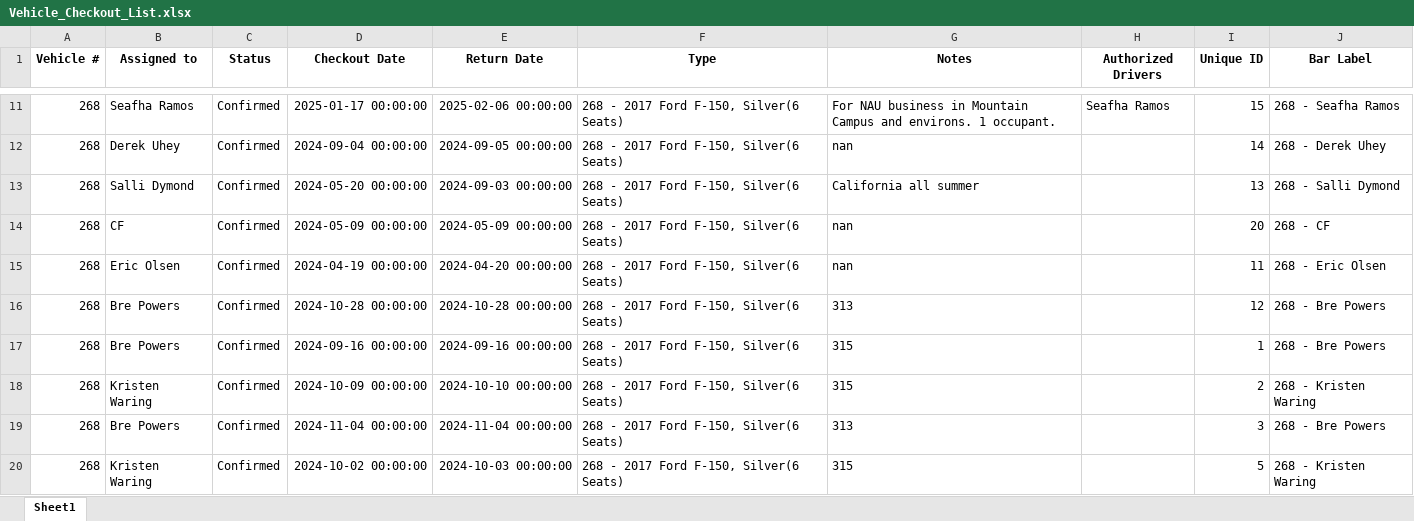
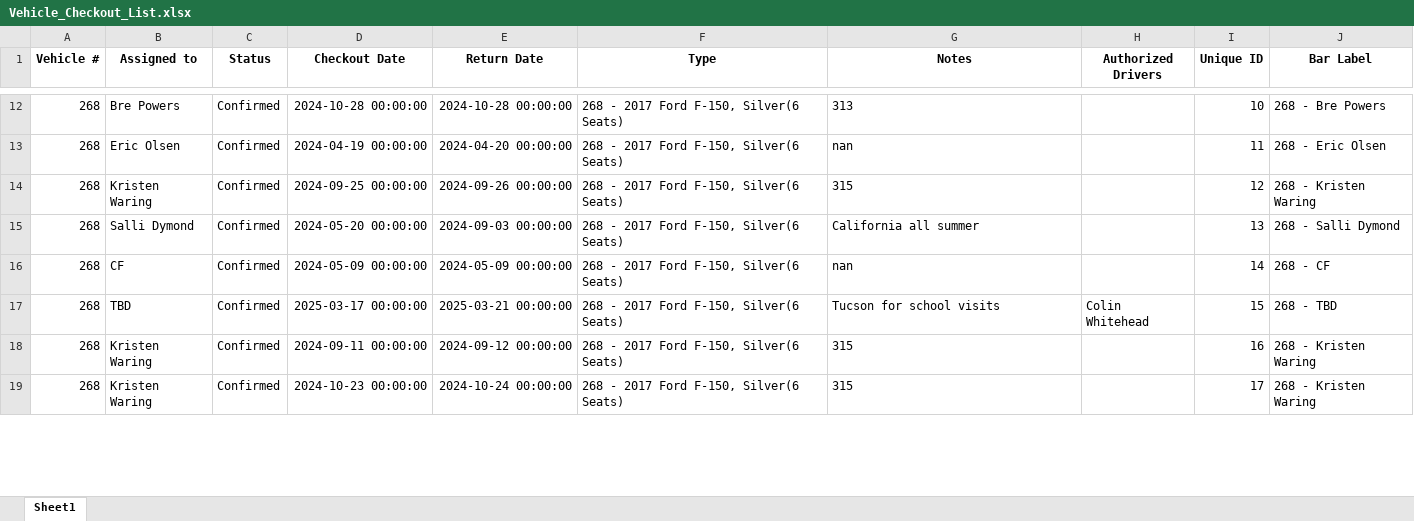
Before and after one commit to forestryvehicleadmin/Vehicle_Gantt, an Excel workbook: Vehicle_Checkout_List.xlsx, sheet Sheet1, drawn as a sheet; only a part is shown, gaps mark what is left out; values as stored, in another font and other column widths than the file's, no borders; removed rows and columns are numbered as before the commit, all else as after; the diff covers the shown part only; the diff names each change by its address in the sheet, - before the commit and + after, or states it on an @@ line.

```diff
--- a/Vehicle_Checkout_List.xlsx (sheet Sheet1)
+++ b/Vehicle_Checkout_List.xlsx (sheet Sheet1)
-B12 (Assigned to): Seafha Ramos
+B12 (Assigned to): Bre Powers
-D12 (Checkout Date): 2025-01-17 00:00:00
+D12 (Checkout Date): 2024-10-28 00:00:00
-E12 (Return Date): 2025-02-06 00:00:00
+E12 (Return Date): 2024-10-28 00:00:00
-G12 (Notes): For NAU business in Mountain Campus and environs. 1 occupant.
+G12 (Notes): 313
-H12 (Authorized Drivers): Seafha Ramos
+H12 (Authorized Drivers): (empty)
-I12 (Unique ID): 15
+I12 (Unique ID): 10
-J12 (Bar Label): 268 - Seafha Ramos
+J12 (Bar Label): 268 - Bre Powers
-B13 (Assigned to): Derek Uhey
+B13 (Assigned to): Eric Olsen
-D13 (Checkout Date): 2024-09-04 00:00:00
+D13 (Checkout Date): 2024-04-19 00:00:00
-E13 (Return Date): 2024-09-05 00:00:00
+E13 (Return Date): 2024-04-20 00:00:00
-I13 (Unique ID): 14
+I13 (Unique ID): 11
-J13 (Bar Label): 268 - Derek Uhey
+J13 (Bar Label): 268 - Eric Olsen
+row 14: 268 | Kristen Waring | Confirmed | 2024-09-25 00:00:00 | 2024-09-26 00:00:00 | 268 - 2017 Ford F-150, Silver(6 Seats) | 315 |  | 12 | 268 - Kristen Waring
-I16 (Unique ID): 20
+I16 (Unique ID): 14
-row 15: 268 | Eric Olsen | Confirmed | 2024-04-19 00:00:00 | 2024-04-20 00:00:00 | 268 - 2017 Ford F-150, Silver(6 Seats) | nan |  | 11 | 268 - Eric Olsen
-B17 (Assigned to): Bre Powers
+B17 (Assigned to): TBD
-D17 (Checkout Date): 2024-10-28 00:00:00
+D17 (Checkout Date): 2025-03-17 00:00:00
-E17 (Return Date): 2024-10-28 00:00:00
+E17 (Return Date): 2025-03-21 00:00:00
-G17 (Notes): 313
+G17 (Notes): Tucson for school visits
-H17 (Authorized Drivers): (empty)
+H17 (Authorized Drivers): Colin Whitehead
-I17 (Unique ID): 12
+I17 (Unique ID): 15
-J17 (Bar Label): 268 - Bre Powers
+J17 (Bar Label): 268 - TBD
-row 17: 268 | Bre Powers | Confirmed | 2024-09-16 00:00:00 | 2024-09-16 00:00:00 | 268 - 2017 Ford F-150, Silver(6 Seats) | 315 |  | 1 | 268 - Bre Powers
-D18 (Checkout Date): 2024-10-09 00:00:00
+D18 (Checkout Date): 2024-09-11 00:00:00
-E18 (Return Date): 2024-10-10 00:00:00
+E18 (Return Date): 2024-09-12 00:00:00
-I18 (Unique ID): 2
+I18 (Unique ID): 16
-row 19: 268 | Bre Powers | Confirmed | 2024-11-04 00:00:00 | 2024-11-04 00:00:00 | 268 - 2017 Ford F-150, Silver(6 Seats) | 313 |  | 3 | 268 - Bre Powers
-D19 (Checkout Date): 2024-10-02 00:00:00
+D19 (Checkout Date): 2024-10-23 00:00:00
-E19 (Return Date): 2024-10-03 00:00:00
+E19 (Return Date): 2024-10-24 00:00:00
-I19 (Unique ID): 5
+I19 (Unique ID): 17
```
Also changed, not shown: 44 added rows, 41 removed rows, 14 moved rows and 574 edited cells elsewhere in this sheet.
